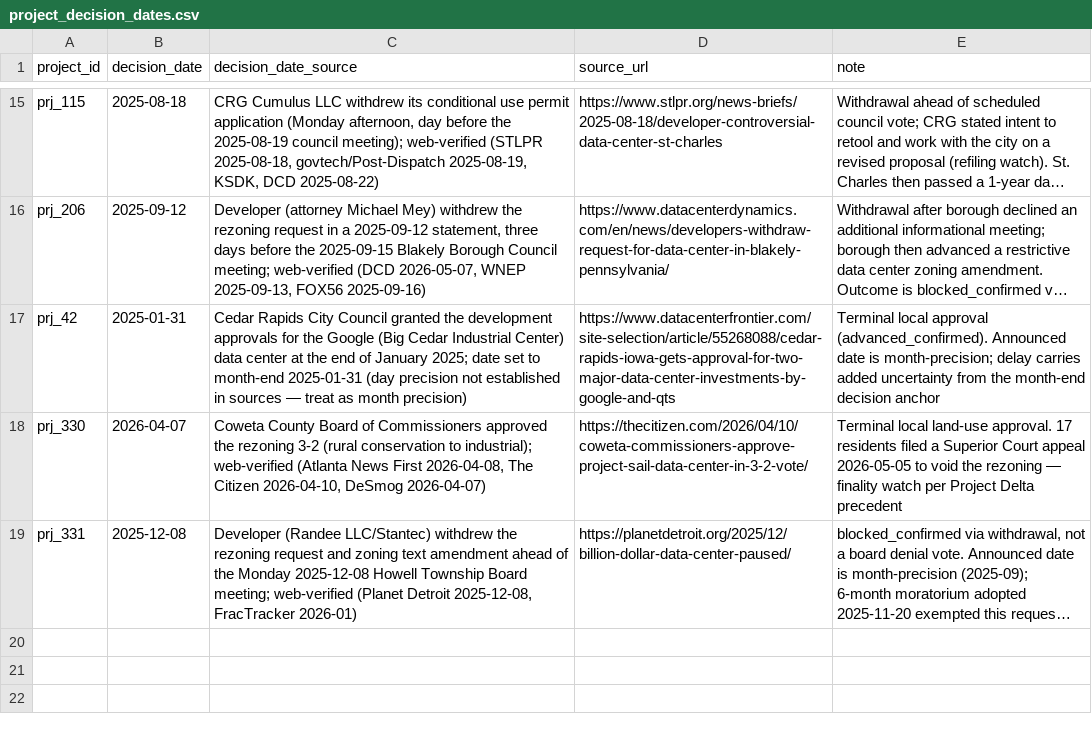
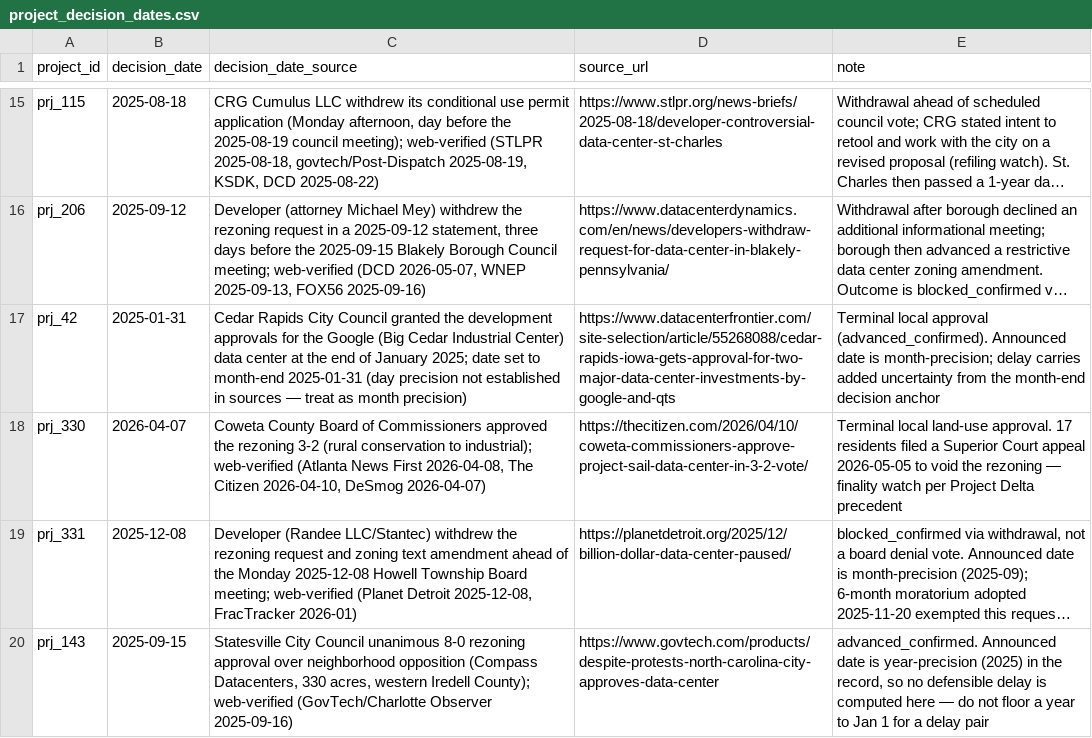
Before and after one commit to pricephillips/data-center-map, a CSV file: data/project_decision_dates.csv, drawn as a sheet; only a part is shown, gaps mark what is left out; long unchanged cells end in …; the diff names each change by its address in the sheet, - before the commit and + after, or states it on an @@ line.

```diff
--- a/data/project_decision_dates.csv
+++ b/data/project_decision_dates.csv
+row 20: prj_143 | 2025-09-15 | Statesville City Council unanimous 8-0 rezoning approval over neighborhood opposition (Compass Datacenters, 330 acres, western Iredell County); web-verified (GovTech/Charlotte Observer 2025-09-16) | https://www.govtech.com/products/despite-protests-north-carolina-city-approves-data-center | advanced_confirmed. Announced date is year-precision (2025) in the record, so no defensible delay is computed here — do not floor a year to Jan 1 for a delay pair
```
Also changed, not shown: data/proposals.csv.
